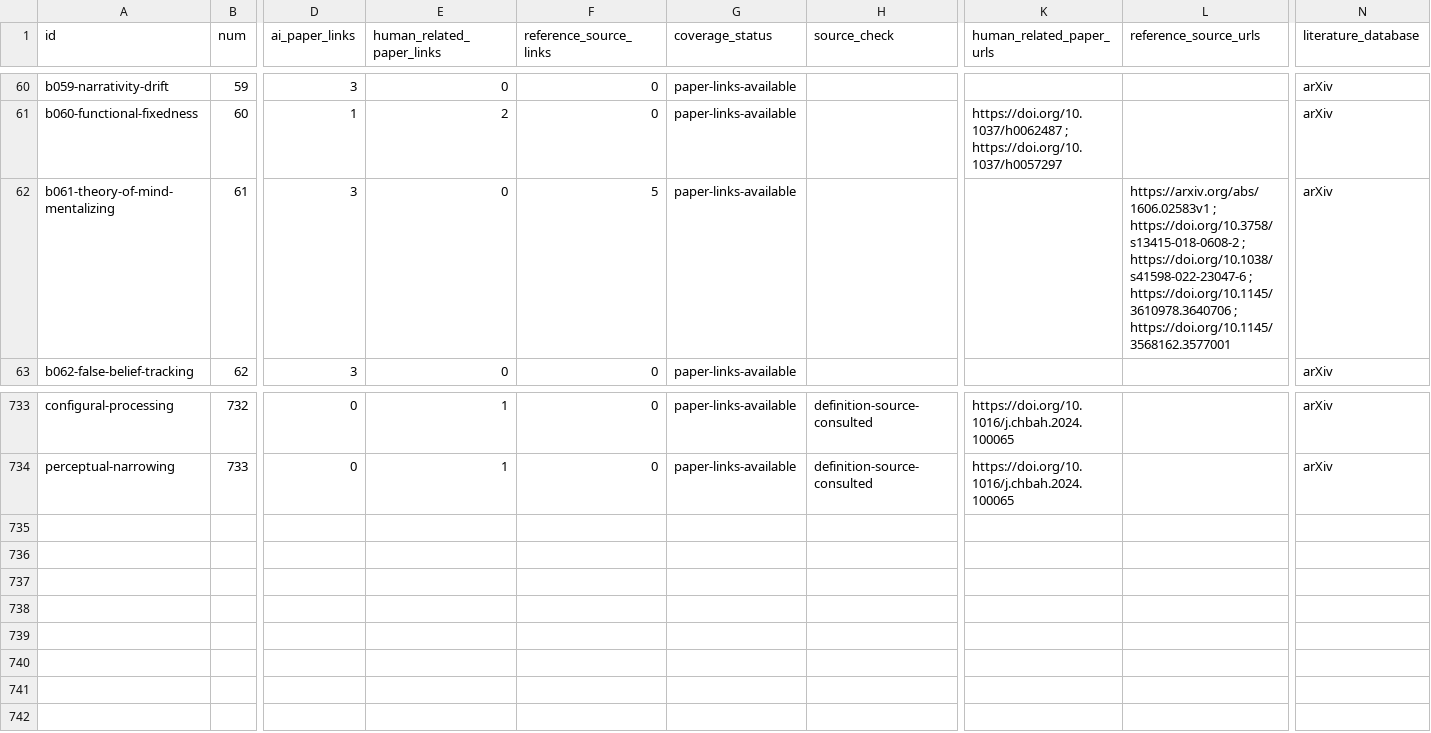
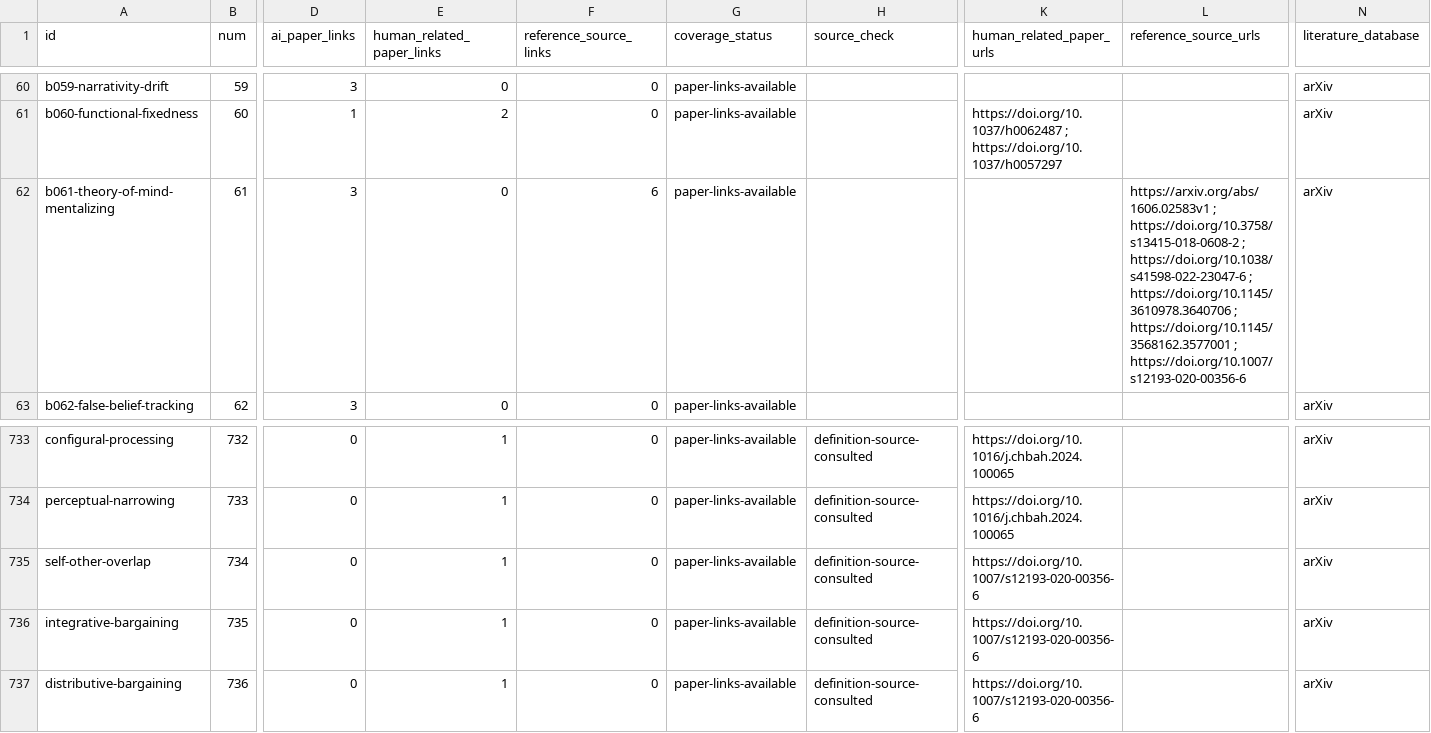
Before and after one commit to danlex/ethicalhive, a CSV file: docs/source-coverage.csv, drawn as a sheet; only a part is shown, gaps mark what is left out; rows hold the shown columns only; the diff names each change by its address in the sheet, - before the commit and + after, or states it on an @@ line.

Commit message:
Review PDF 237: distinguish closeness and bargaining approaches

```diff
--- a/docs/source-coverage.csv
+++ b/docs/source-coverage.csv
-F62 (reference_source_links): 5
+F62 (reference_source_links): 6
-L62 (reference_source_urls): …; https://doi.org/10.1145/3568162.3577001
+L62 (reference_source_urls): …; https://doi.org/10.1145/3568162.3577001 ; https://doi.org/10.1007/s12193-020-00356-6
+row 735: self-other-overlap | 734 | 0 | 1 | 0 | paper-links-available | definition-source-consulted | https://doi.org/10.1007/s12193-020-00356-6 |  | arXiv
+row 736: integrative-bargaining | 735 | 0 | 1 | 0 | paper-links-available | definition-source-consulted | https://doi.org/10.1007/s12193-020-00356-6 |  | arXiv
+row 737: distributive-bargaining | 736 | 0 | 1 | 0 | paper-links-available | definition-source-consulted | https://doi.org/10.1007/s12193-020-00356-6 |  | arXiv
```
Also changed, not shown: 15 other files.
